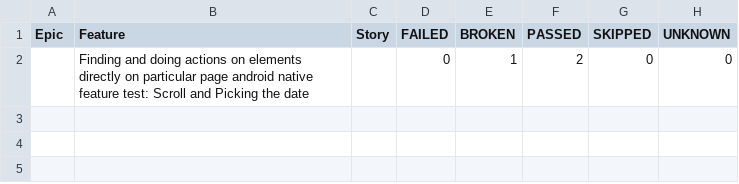
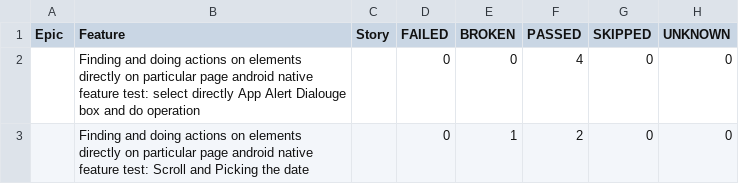
Before and after one commit to BaraniBarath1998/webdriverio-cucumber-bddframework, a CSV file: allure-report/data/behaviors.csv, drawn as a sheet.

```diff
--- a/allure-report/data/behaviors.csv
+++ b/allure-report/data/behaviors.csv
@@ -1,2 +1,3 @@
 "Epic","Feature","Story","FAILED","BROKEN","PASSED","SKIPPED","UNKNOWN"
+"","Finding and doing actions on elements directly on particular page android native feature test: select directly App Alert Dialouge box and do operation","","0","0","4","0","0"
 "","Finding and doing actions on elements directly on particular page android native feature test: Scroll and Picking the date","","0","1","2","0","0"
```
Also changed, not shown: allure-report/data/suites.csv, 58 other files.
